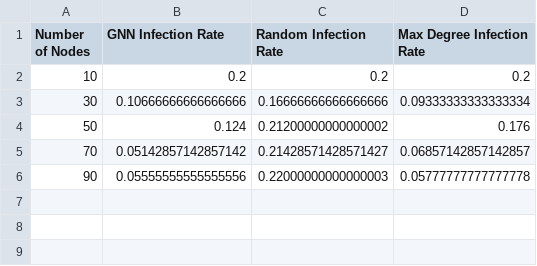
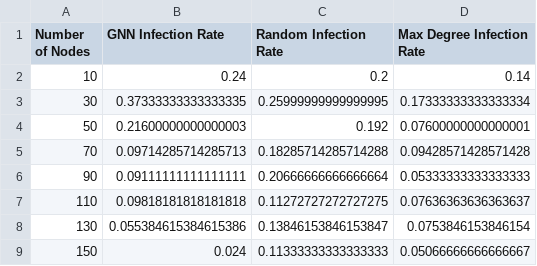
Before and after one commit to ProtikNag/GNN-Rumor-Spread, a CSV file: Comparison/comparison.csv, drawn as a sheet.

```diff
--- a/Comparison/comparison.csv
+++ b/Comparison/comparison.csv
@@ -1,6 +1,9 @@
 Number of Nodes,GNN Infection Rate,Random Infection Rate,Max Degree Infection Rate
-10,0.2,0.2,0.2
-30,0.10666666666666666,0.16666666666666666,0.09333333333333334
-50,0.124,0.21200000000000002,0.176
-70,0.05142857142857142,0.21428571428571427,0.06857142857142857
-90,0.05555555555555556,0.22000000000000003,0.05777777777777778
+10,0.24,0.2,0.14
+30,0.37333333333333335,0.25999999999999995,0.17333333333333334
+50,0.21600000000000003,0.192,0.07600000000000001
+70,0.09714285714285713,0.18285714285714288,0.09428571428571428
+90,0.09111111111111111,0.20666666666666664,0.05333333333333333
+110,0.09818181818181818,0.11272727272727275,0.07636363636363637
+130,0.055384615384615386,0.13846153846153847,0.0753846153846154
+150,0.024,0.11333333333333333,0.05066666666666667
```
Also changed, not shown: 11 other files.
